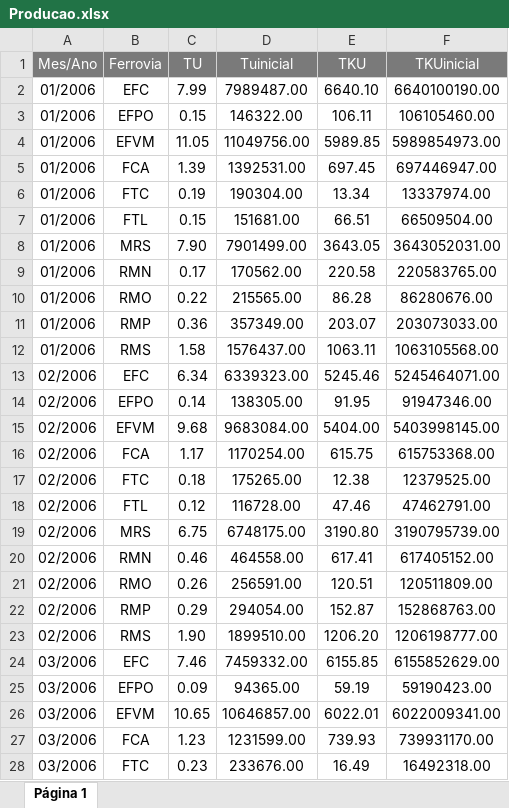
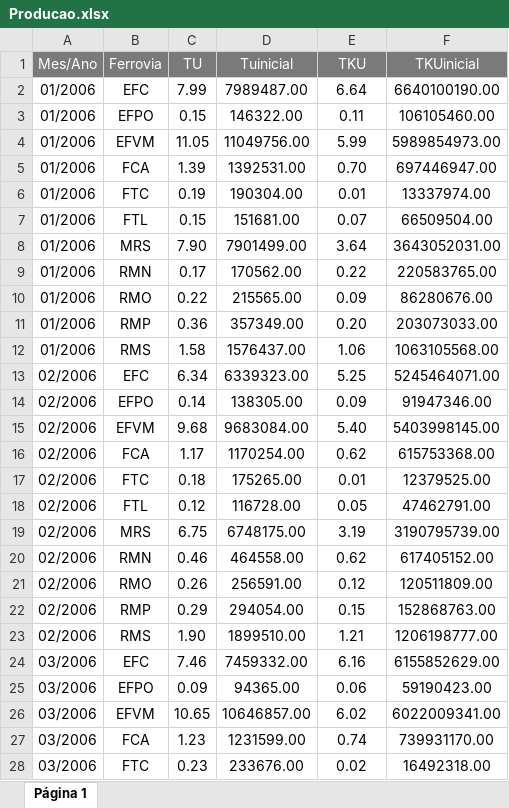
Before and after one commit to mateus-t-estagio/site, an Excel workbook: Producao.xlsx, sheet Página 1, drawn as a sheet; only a part is shown; values as stored, in another font and other column widths than the file's, no borders; the diff covers the shown part only; the diff names each change by its address in the sheet, - before the commit and + after, or states it on an @@ line.

```diff
--- a/Producao.xlsx (sheet Página 1)
+++ b/Producao.xlsx (sheet Página 1)
-E2 (TKU): 6640.10
+E2 (TKU): 6.64
-E3 (TKU): 106.11
+E3 (TKU): 0.11
-E4 (TKU): 5989.85
+E4 (TKU): 5.99
-E5 (TKU): 697.45
+E5 (TKU): 0.70
-E6 (TKU): 13.34
+E6 (TKU): 0.01
-E7 (TKU): 66.51
+E7 (TKU): 0.07
-E8 (TKU): 3643.05
+E8 (TKU): 3.64
-E9 (TKU): 220.58
+E9 (TKU): 0.22
-E10 (TKU): 86.28
+E10 (TKU): 0.09
-E11 (TKU): 203.07
+E11 (TKU): 0.20
-E12 (TKU): 1063.11
+E12 (TKU): 1.06
-E13 (TKU): 5245.46
+E13 (TKU): 5.25
-E14 (TKU): 91.95
+E14 (TKU): 0.09
-E15 (TKU): 5404.00
+E15 (TKU): 5.40
-E16 (TKU): 615.75
+E16 (TKU): 0.62
-E17 (TKU): 12.38
+E17 (TKU): 0.01
-E18 (TKU): 47.46
+E18 (TKU): 0.05
-E19 (TKU): 3190.80
+E19 (TKU): 3.19
-E20 (TKU): 617.41
+E20 (TKU): 0.62
-E21 (TKU): 120.51
+E21 (TKU): 0.12
-E22 (TKU): 152.87
+E22 (TKU): 0.15
-E23 (TKU): 1206.20
+E23 (TKU): 1.21
-E24 (TKU): 6155.85
+E24 (TKU): 6.16
-E25 (TKU): 59.19
+E25 (TKU): 0.06
-E26 (TKU): 6022.01
+E26 (TKU): 6.02
-E27 (TKU): 739.93
+E27 (TKU): 0.74
-E28 (TKU): 16.49
+E28 (TKU): 0.02
```
Also changed, not shown: 1962 edited cells elsewhere in this sheet, formulas that keep their value, 1 other file.
